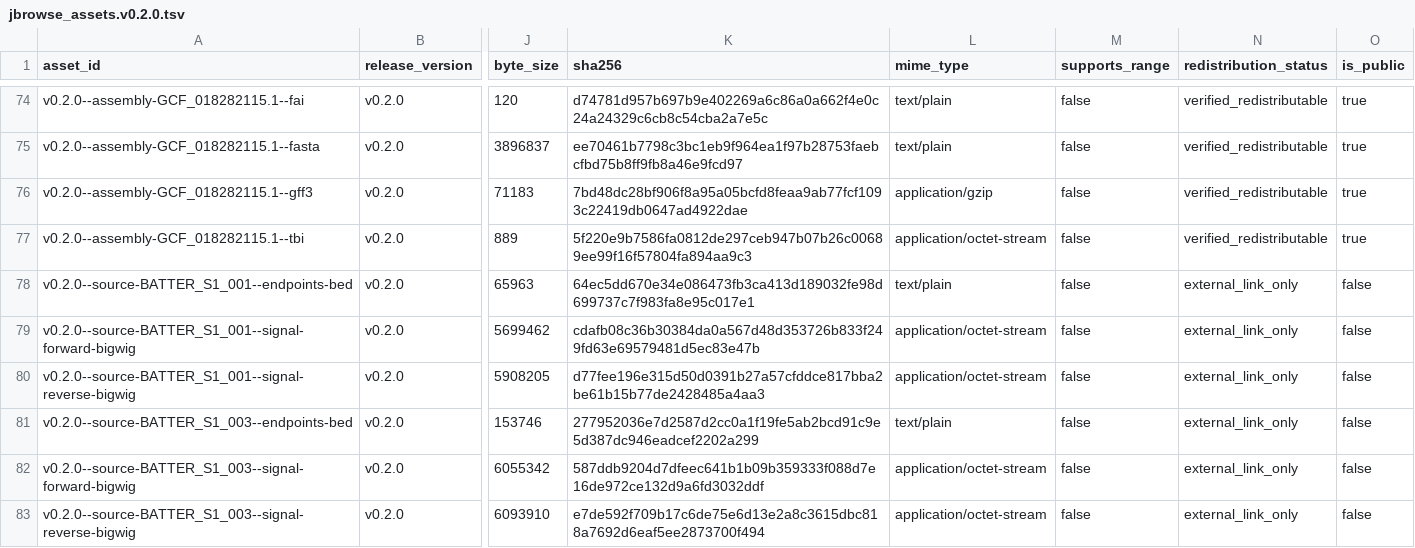
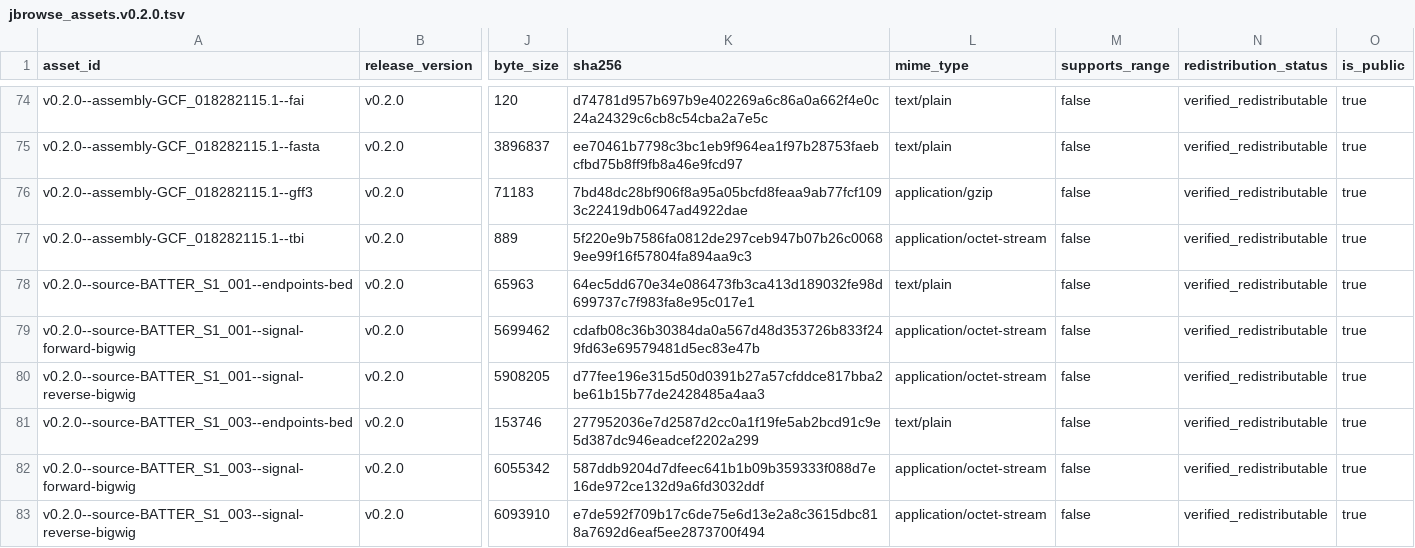
Before and after one commit to seu-yolo/BATTER-Transcription-Terminator-Database, a TSV file: data/registry/jbrowse_assets.v0.2.0.tsv, drawn as a sheet; only a part is shown, gaps mark what is left out; the diff covers the shown part only; the diff names each change by its address in the sheet, - before the commit and + after, or states it on an @@ line.

Commit message:
fix: restore licensed Rend-seq browser assets

```diff
--- a/data/registry/jbrowse_assets.v0.2.0.tsv
+++ b/data/registry/jbrowse_assets.v0.2.0.tsv
-N78:N83 (redistribution_status): external_link_only
+N78:N83 (redistribution_status): verified_redistributable
-O78:O83 (is_public): false
+O78:O83 (is_public): true
```
Also changed, not shown: 44 edited cells elsewhere in this file, 29 other files.
